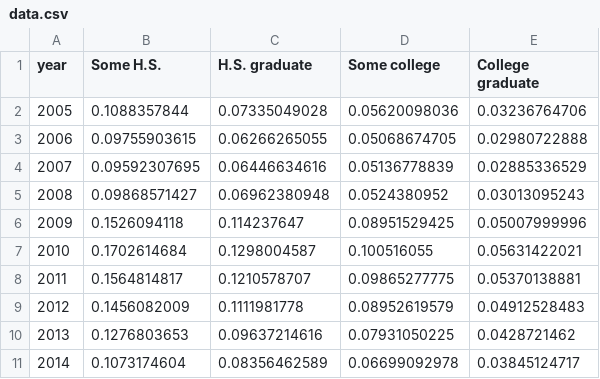
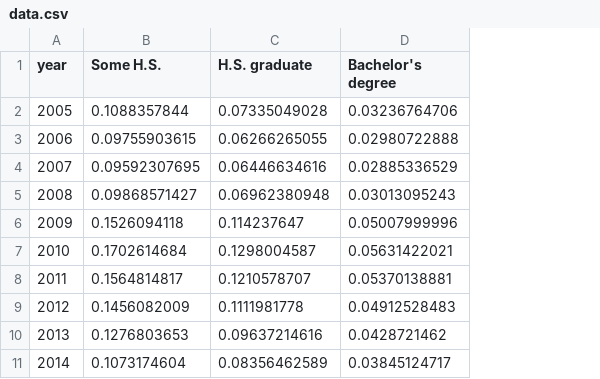
Before and after one commit to metroideas/graphics, a CSV file: charts/linechart-unemployment-education/data.csv, drawn as a sheet; removed rows and columns are numbered as before the commit, all else as after; the diff names each change by its address in the sheet, - before the commit and + after, or states it on an @@ line.

Commit message:
Update unemployment by edu chart

```diff
--- a/charts/linechart-unemployment-education/data.csv
+++ b/charts/linechart-unemployment-education/data.csv
-column D (Some college), rows 2-11: 0.05620098036 | 0.05068674705 | 0.05136778839 | 0.0524380952 | 0.08951529425 | 0.100516055 | 0.09865277775 | 0.08952619579 | 0.07931050225 | 0.06699092978
-D1: College graduate
+D1: Bachelor's degree
```
Also changed, not shown: 1 other file.
